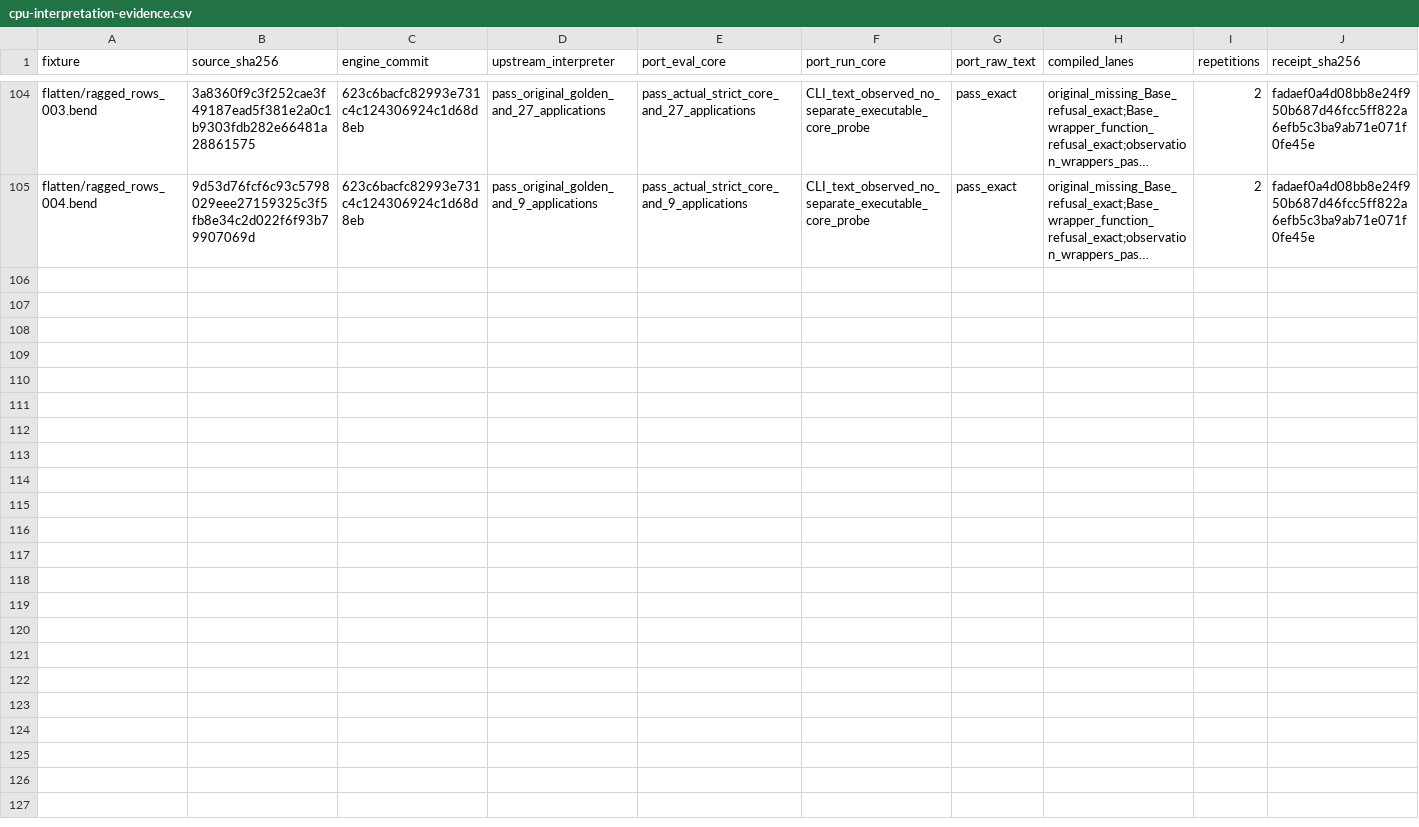
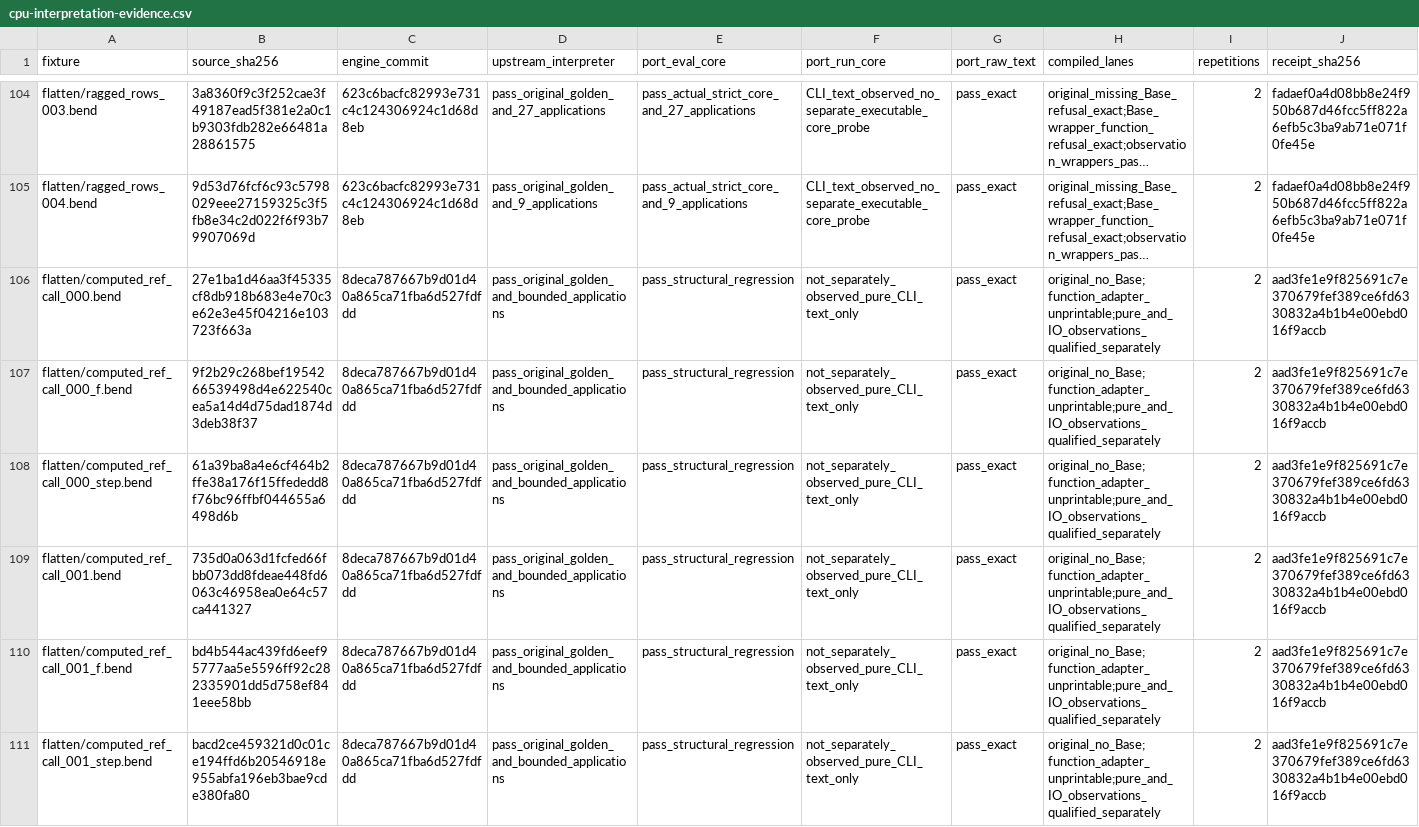
Before and after one commit to TeamDman/teamy-bend, a CSV file: docs/cpu-interpretation-evidence.csv, drawn as a sheet; only a part is shown, gaps mark what is left out; long unchanged cells end in …; rows hold the shown columns only; the diff names each change by its address in the sheet, - before the commit and + after, or states it on an @@ line.

Commit message:
docs: record computed reference-call CPU parity evidence

```diff
--- a/docs/cpu-interpretation-evidence.csv
+++ b/docs/cpu-interpretation-evidence.csv
+row 106: flatten/computed_ref_call_000.bend | 27e1ba1d46aa3f45335cf8db918b683e4e70c3e62e3e45f04216e103723f663a | 8deca787667b9d01d40a865ca71fba6d527fdfdd | pass_original_golden_and_bounded_applications | pass_structural_regression | not_separately_observed_pure_CLI_text_only | pass_exact | original_no_Base;function_adapter_unprintable;pure_and_IO_observations_qualified_separately | 2 | aad3fe1e9f825691c7e370679fef389ce6fd6330832a4b1b4e00ebd016f9accb
+row 107: flatten/computed_ref_call_000_f.bend | 9f2b29c268bef1954266539498d4e622540cea5a14d4d75dad1874d3deb38f37 | 8deca787667b9d01d40a865ca71fba6d527fdfdd | pass_original_golden_and_bounded_applications | pass_structural_regression | not_separately_observed_pure_CLI_text_only | pass_exact | original_no_Base;function_adapter_unprintable;pure_and_IO_observations_qualified_separately | 2 | aad3fe1e9f825691c7e370679fef389ce6fd6330832a4b1b4e00ebd016f9accb
+row 108: flatten/computed_ref_call_000_step.bend | 61a39ba8a4e6cf464b2ffe38a176f15ffededd8f76bc96ffbf044655a6498d6b | 8deca787667b9d01d40a865ca71fba6d527fdfdd | pass_original_golden_and_bounded_applications | pass_structural_regression | not_separately_observed_pure_CLI_text_only | pass_exact | original_no_Base;function_adapter_unprintable;pure_and_IO_observations_qualified_separately | 2 | aad3fe1e9f825691c7e370679fef389ce6fd6330832a4b1b4e00ebd016f9accb
+row 109: flatten/computed_ref_call_001.bend | 735d0a063d1fcfed66fbb073dd8fdeae448fd6063c46958ea0e64c57ca441327 | 8deca787667b9d01d40a865ca71fba6d527fdfdd | pass_original_golden_and_bounded_applications | pass_structural_regression | not_separately_observed_pure_CLI_text_only | pass_exact | original_no_Base;function_adapter_unprintable;pure_and_IO_observations_qualified_separately | 2 | aad3fe1e9f825691c7e370679fef389ce6fd6330832a4b1b4e00ebd016f9accb
+row 110: flatten/computed_ref_call_001_f.bend | bd4b544ac439fd6eef95777aa5e5596ff92c282335901dd5d758ef841eee58bb | 8deca787667b9d01d40a865ca71fba6d527fdfdd | pass_original_golden_and_bounded_applications | pass_structural_regression | not_separately_observed_pure_CLI_text_only | pass_exact | original_no_Base;function_adapter_unprintable;pure_and_IO_observations_qualified_separately | 2 | aad3fe1e9f825691c7e370679fef389ce6fd6330832a4b1b4e00ebd016f9accb
+row 111: flatten/computed_ref_call_001_step.bend | bacd2ce459321d0c01ce194ffd6b20546918e955abfa196eb3bae9cde380fa80 | 8deca787667b9d01d40a865ca71fba6d527fdfdd | pass_original_golden_and_bounded_applications | pass_structural_regression | not_separately_observed_pure_CLI_text_only | pass_exact | original_no_Base;function_adapter_unprintable;pure_and_IO_observations_qualified_separately | 2 | aad3fe1e9f825691c7e370679fef389ce6fd6330832a4b1b4e00ebd016f9accb
```
Also changed, not shown: 4 other files.
